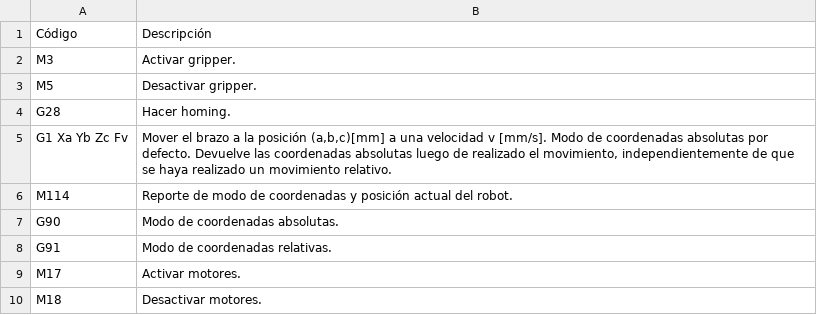
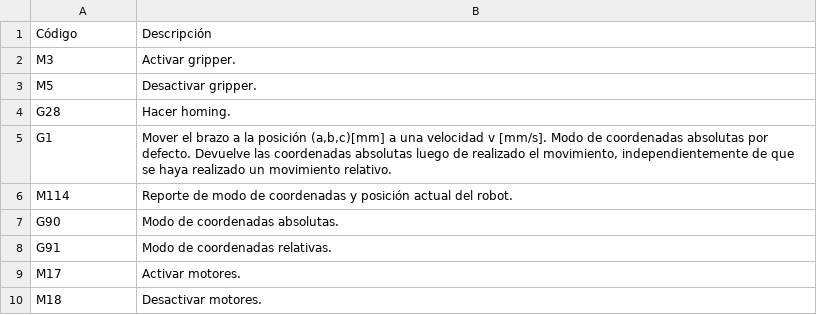
Before and after one commit to ignabigna/ProyectoFinalPOO, a CSV file: codigos_gcode.csv, drawn as a sheet.

```diff
--- a/codigos_gcode.csv
+++ b/codigos_gcode.csv
@@ -4,3 +4,3 @@ M5,Desactivar gripper.
 G28,Hacer homing.
-G1 Xa Yb Zc Fv,"Mover el brazo a la posición (a,b,c)[mm] a una velocidad v [mm/s]. Modo de coordenadas absolutas por defecto. Devuelve las coordenadas absolutas luego de realizado el movimiento, independientemente de que se haya realizado un movimiento relativo."
+G1,"Mover el brazo a la posición (a,b,c)[mm] a una velocidad v [mm/s]. Modo de coordenadas absolutas por defecto. Devuelve las coordenadas absolutas luego de realizado el movimiento, independientemente de que se haya realizado un movimiento relativo."
 M114,Reporte de modo de coordenadas y posición actual del robot.
```
Also changed, not shown: 4 other files.
